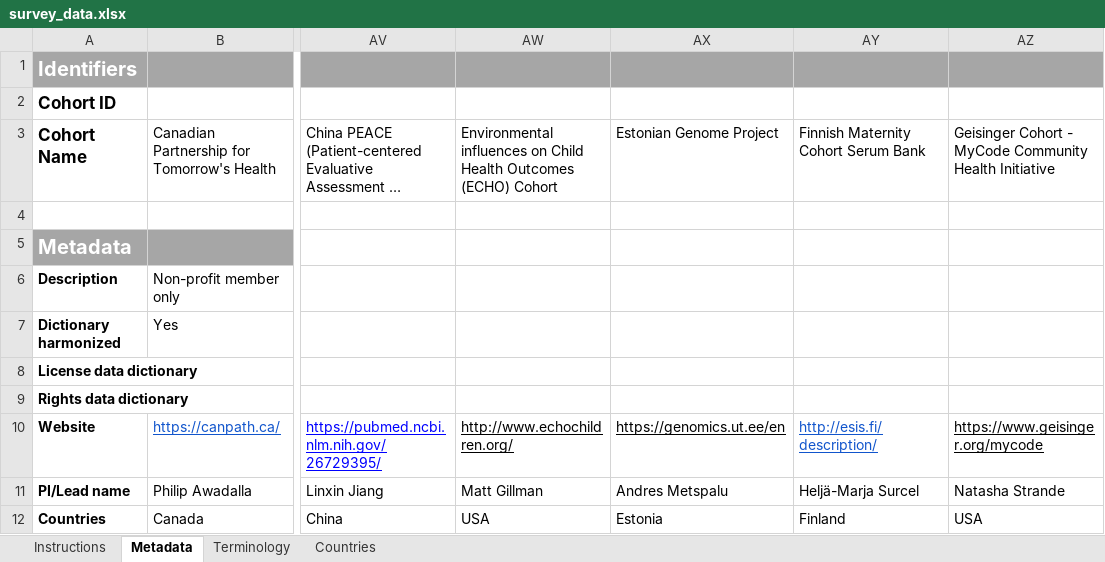
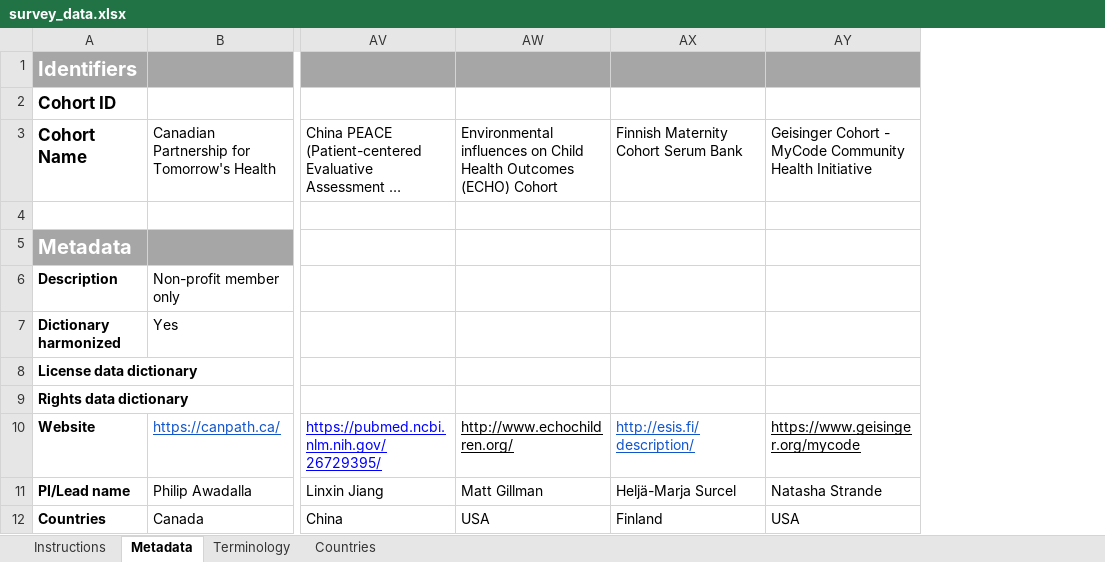
Before and after one commit to IHCC-cohorts/data-harmonization, an Excel workbook: data/survey_data.xlsx, sheet Metadata, drawn as a sheet; only a part is shown, gaps mark what is left out; long unchanged cells end in …; values as stored, in another font and other column widths than the file's, no borders; the diff names each change by its address in the sheet, - before the commit and + after, or states it on an @@ line.

Commit message:
merge with survey data

```diff
--- a/data/survey_data.xlsx (sheet Metadata)
+++ b/data/survey_data.xlsx (sheet Metadata)
-column AX, rows 3-12: Estonian Genome Project |  |  |  |  |  |  | https://genomics.ut.ee/en | Andres Metspalu | Estonia
```
Also changed, not shown: 4 other files.
